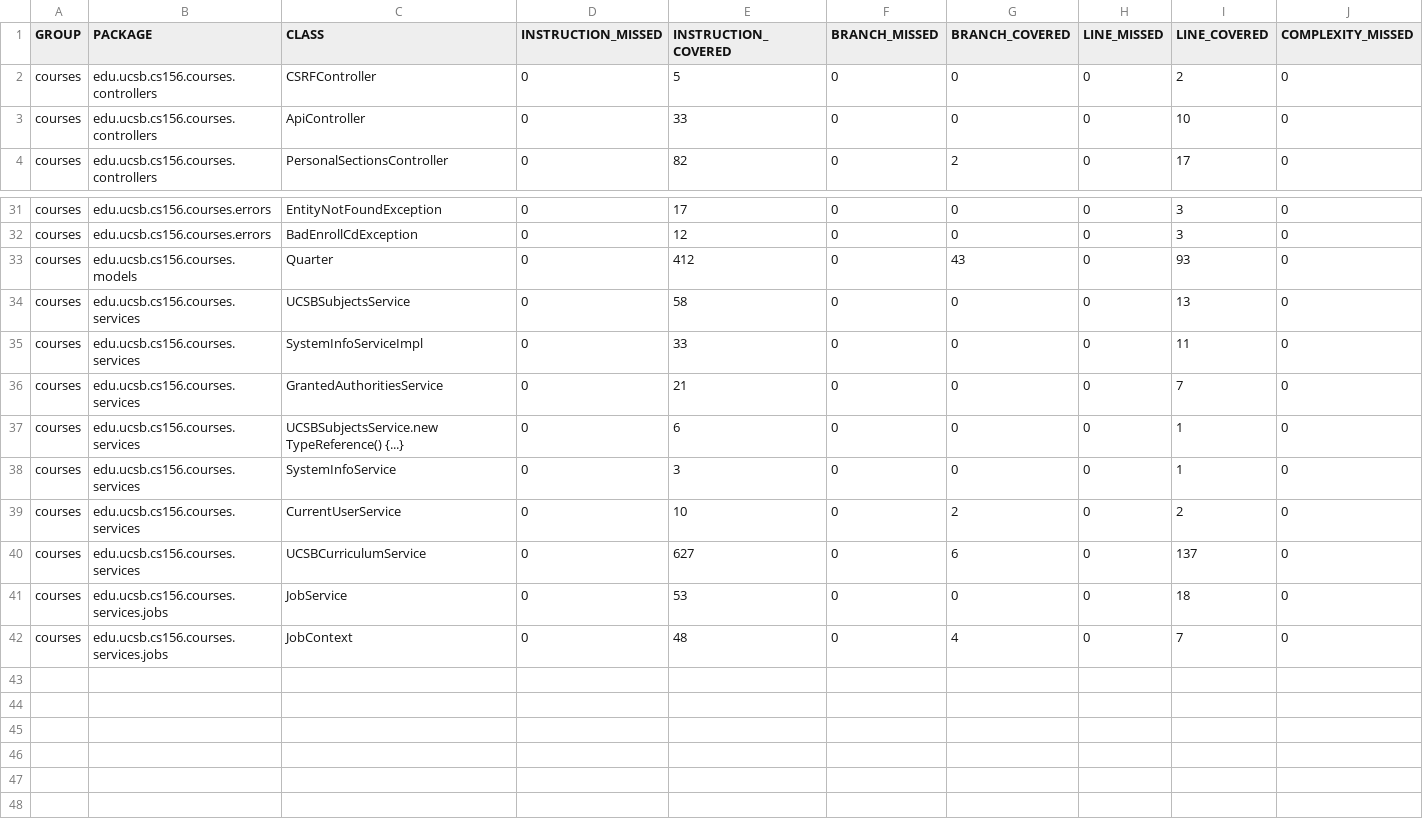
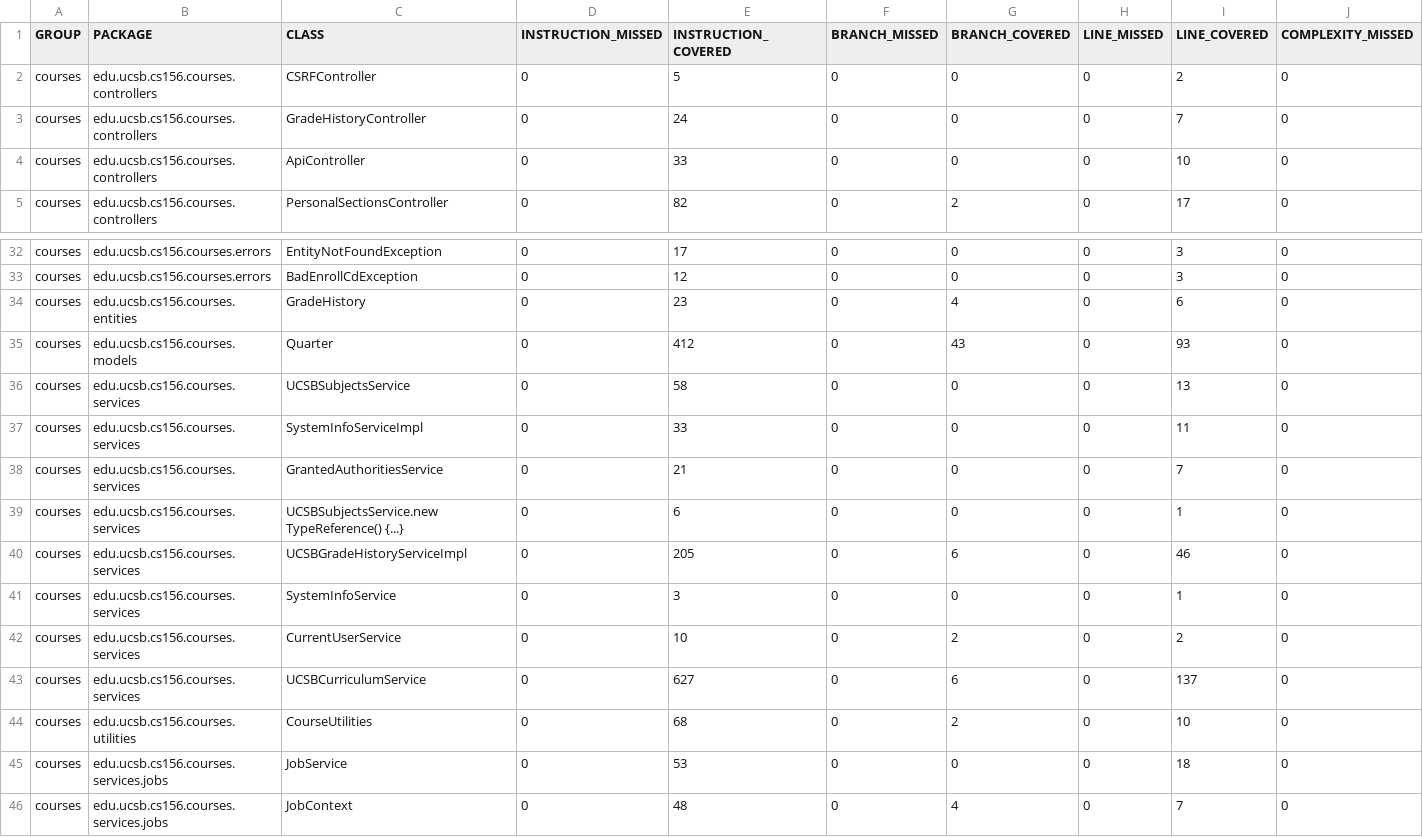
Before and after one commit to ucsb-cs156-s23/proj-courses-s23-7pm-1, a CSV file: jacoco/jacoco.csv, drawn as a sheet; only a part is shown, gaps mark what is left out; rows hold the shown columns only; the diff names each change by its address in the sheet, - before the commit and + after, or states it on an @@ line.

Commit message:
Deploying to gh-pages from @ ucsb-cs156-s23/proj-courses-s23-7pm-1@8f5d5b870be4baf79047cc6b783e83cd63c63b9c 🚀

```diff
--- a/jacoco/jacoco.csv
+++ b/jacoco/jacoco.csv
+row 3: courses | edu.ucsb.cs156.courses.controllers | GradeHistoryController | 0 | 24 | 0 | 0 | 0 | 7 | 0
+row 34: courses | edu.ucsb.cs156.courses.entities | GradeHistory | 0 | 23 | 0 | 4 | 0 | 6 | 0
+row 40: courses | edu.ucsb.cs156.courses.services | UCSBGradeHistoryServiceImpl | 0 | 205 | 0 | 6 | 0 | 46 | 0
+row 44: courses | edu.ucsb.cs156.courses.utilities | CourseUtilities | 0 | 68 | 0 | 2 | 0 | 10 | 0
```
Also changed, not shown: 19 other files.
